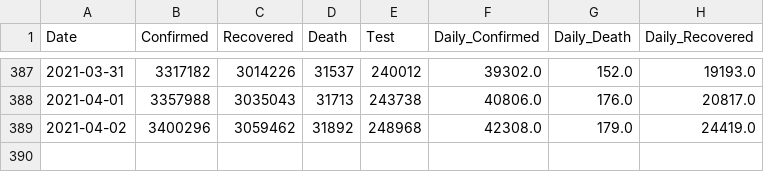
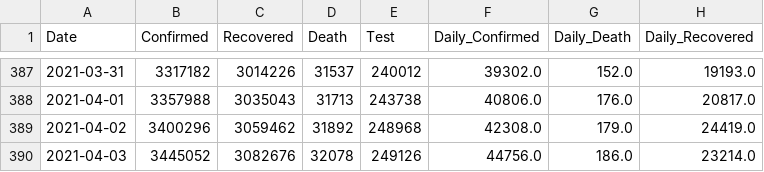
Before and after one commit to ocakhasan/covid_data, a CSV file: turkey_covid.csv, drawn as a sheet; only a part is shown, gaps mark what is left out; the diff names each change by its address in the sheet, - before the commit and + after, or states it on an @@ line.

```diff
--- a/turkey_covid.csv
+++ b/turkey_covid.csv
+row 390: 2021-04-03 | 3445052 | 3082676 | 32078 | 249126 | 44756.0 | 186.0 | 23214.0
```
Also changed, not shown: city_risks.csv.
